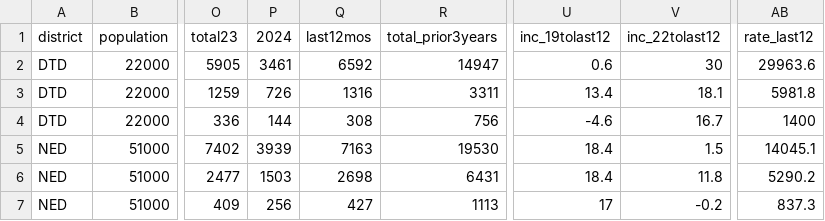
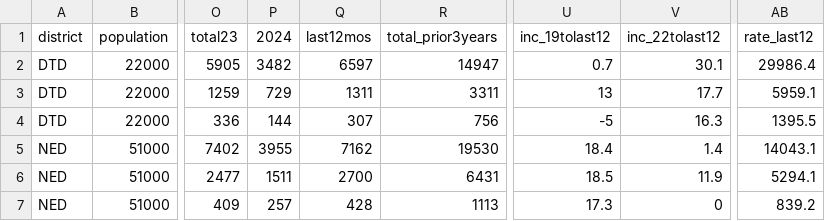
Before and after one commit to abcotvdata/safetytracker_raleigh, a CSV file: data/output/districts/district_type.csv, drawn as a sheet; only a part is shown, gaps mark what is left out; the diff covers the shown part only; the diff names each change by its address in the sheet, - before the commit and + after, or states it on an @@ line.

```diff
--- a/data/output/districts/district_type.csv
+++ b/data/output/districts/district_type.csv
-P2 (2024): 3461
+P2 (2024): 3482
-Q2 (last12mos): 6592
+Q2 (last12mos): 6597
-U2 (inc_19tolast12): 0.6
+U2 (inc_19tolast12): 0.7
-V2 (inc_22tolast12): 30
+V2 (inc_22tolast12): 30.1
-AB2 (rate_last12): 29963.6
+AB2 (rate_last12): 29986.4
-P3 (2024): 726
+P3 (2024): 729
-Q3 (last12mos): 1316
+Q3 (last12mos): 1311
-U3 (inc_19tolast12): 13.4
+U3 (inc_19tolast12): 13
-V3 (inc_22tolast12): 18.1
+V3 (inc_22tolast12): 17.7
-AB3 (rate_last12): 5981.8
+AB3 (rate_last12): 5959.1
-Q4 (last12mos): 308
+Q4 (last12mos): 307
-U4 (inc_19tolast12): -4.6
+U4 (inc_19tolast12): -5
-V4 (inc_22tolast12): 16.7
+V4 (inc_22tolast12): 16.3
-AB4 (rate_last12): 1400
+AB4 (rate_last12): 1395.5
-P5 (2024): 3939
+P5 (2024): 3955
-Q5 (last12mos): 7163
+Q5 (last12mos): 7162
-V5 (inc_22tolast12): 1.5
+V5 (inc_22tolast12): 1.4
-AB5 (rate_last12): 14045.1
+AB5 (rate_last12): 14043.1
-P6 (2024): 1503
+P6 (2024): 1511
-Q6 (last12mos): 2698
+Q6 (last12mos): 2700
-U6 (inc_19tolast12): 18.4
+U6 (inc_19tolast12): 18.5
-V6 (inc_22tolast12): 11.8
+V6 (inc_22tolast12): 11.9
-AB6 (rate_last12): 5290.2
+AB6 (rate_last12): 5294.1
-P7 (2024): 256
+P7 (2024): 257
-Q7 (last12mos): 427
+Q7 (last12mos): 428
-U7 (inc_19tolast12): 17
+U7 (inc_19tolast12): 17.3
-V7 (inc_22tolast12): -0.2
+V7 (inc_22tolast12): 0
-AB7 (rate_last12): 837.3
+AB7 (rate_last12): 839.2
```
Also changed, not shown: 66 edited cells elsewhere in this file, data/output/city/citywide_category.csv, data/output/districts/district_category.csv, 46 other files.
